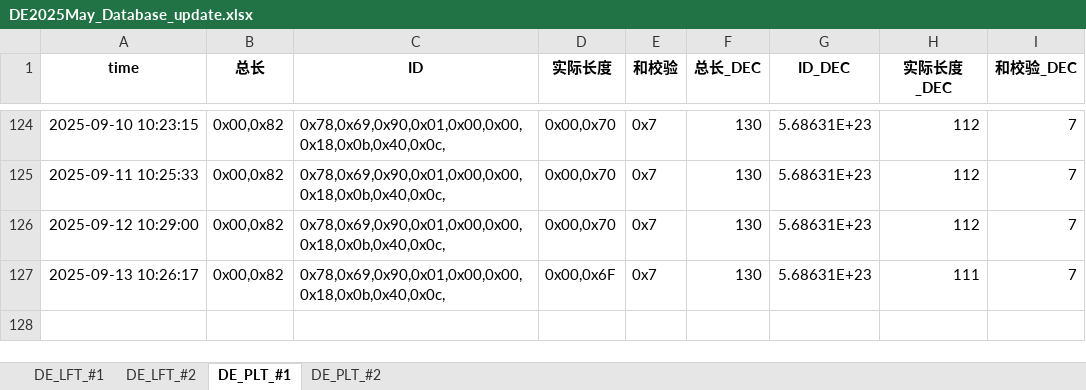
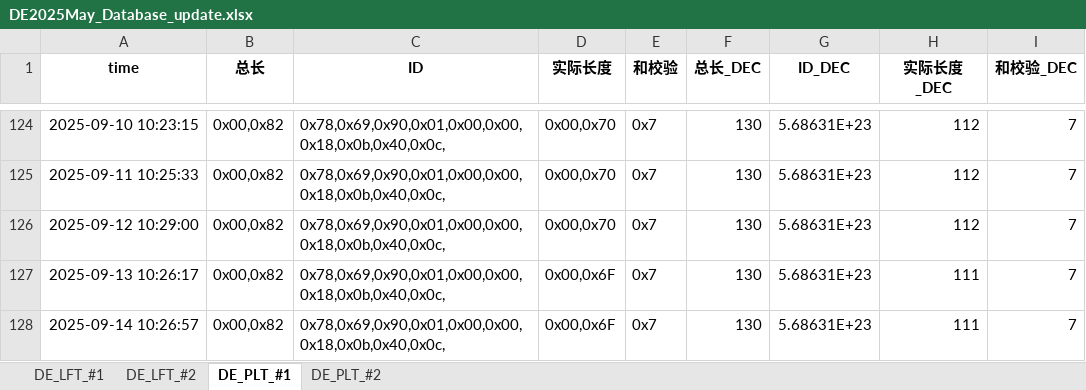
Before and after one commit to weichencsu/millwear_demoapp, an Excel workbook: DE2025May_Database_update.xlsx, sheet DE_PLT_#1, drawn as a sheet; only a part is shown, gaps mark what is left out; values as stored, in another font and other column widths than the file's, no borders; the diff names each change by its address in the sheet, - before the commit and + after, or states it on an @@ line.

```diff
--- a/DE2025May_Database_update.xlsx (sheet DE_PLT_#1)
+++ b/DE2025May_Database_update.xlsx (sheet DE_PLT_#1)
+row 128: 2025-09-14 10:26:57 | 0x00,0x82 | 0x78,0x69,0x90,0x01,0x00,0x00,0x18,0x0b,0x40,0x0c, | 0x00,0x6F | 0x7 | 130 | 5.68631E+23 | 111 | 7
```
Also changed, not shown: sheet DE_PLT_#2, sheet DE_LFT_#2, sheet DE_LFT_#1.
